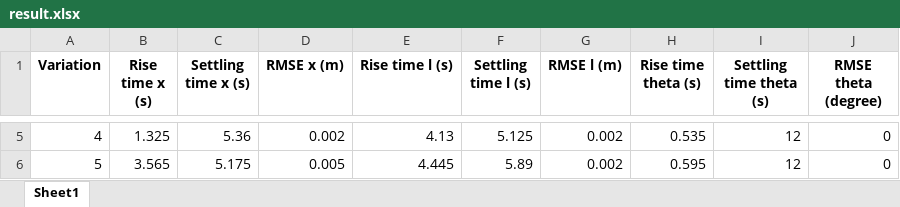
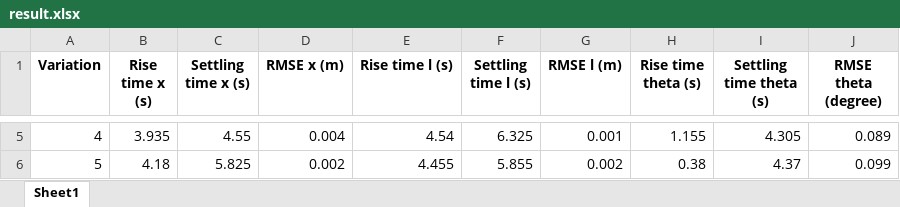
Before and after one commit to Cristian-Napitupulu/TA_13319004, an Excel workbook: Simulasi/Gambar/Variasi ICA/result.xlsx, sheet Sheet1, drawn as a sheet; only a part is shown, gaps mark what is left out; values as stored, in another font and other column widths than the file's, no borders; the diff covers the shown part only; the diff names each change by its address in the sheet, - before the commit and + after, or states it on an @@ line.

Commit message:
Fix variation

```diff
--- a/Simulasi/Gambar/Variasi ICA/result.xlsx (sheet Sheet1)
+++ b/Simulasi/Gambar/Variasi ICA/result.xlsx (sheet Sheet1)
-B5 (Rise time x (s)): 1.325
+B5 (Rise time x (s)): 3.935
-C5 (Settling time x (s)): 5.36
+C5 (Settling time x (s)): 4.55
-D5 (RMSE x (m)): 0.002
+D5 (RMSE x (m)): 0.004
-E5 (Rise time l (s)): 4.13
+E5 (Rise time l (s)): 4.54
-F5 (Settling time l (s)): 5.125
+F5 (Settling time l (s)): 6.325
-G5 (RMSE l (m)): 0.002
+G5 (RMSE l (m)): 0.001
-H5 (Rise time theta (s)): 0.535
+H5 (Rise time theta (s)): 1.155
-I5 (Settling time theta (s)): 12
+I5 (Settling time theta (s)): 4.305
-J5 (RMSE theta (degree)): 0
+J5 (RMSE theta (degree)): 0.089
-B6 (Rise time x (s)): 3.565
+B6 (Rise time x (s)): 4.18
-C6 (Settling time x (s)): 5.175
+C6 (Settling time x (s)): 5.825
-D6 (RMSE x (m)): 0.005
+D6 (RMSE x (m)): 0.002
-E6 (Rise time l (s)): 4.445
+E6 (Rise time l (s)): 4.455
-F6 (Settling time l (s)): 5.89
+F6 (Settling time l (s)): 5.855
-H6 (Rise time theta (s)): 0.595
+H6 (Rise time theta (s)): 0.38
-I6 (Settling time theta (s)): 12
+I6 (Settling time theta (s)): 4.37
-J6 (RMSE theta (degree)): 0
+J6 (RMSE theta (degree)): 0.099
```
Also changed, not shown: 27 edited cells elsewhere in this sheet, 14 other files.
